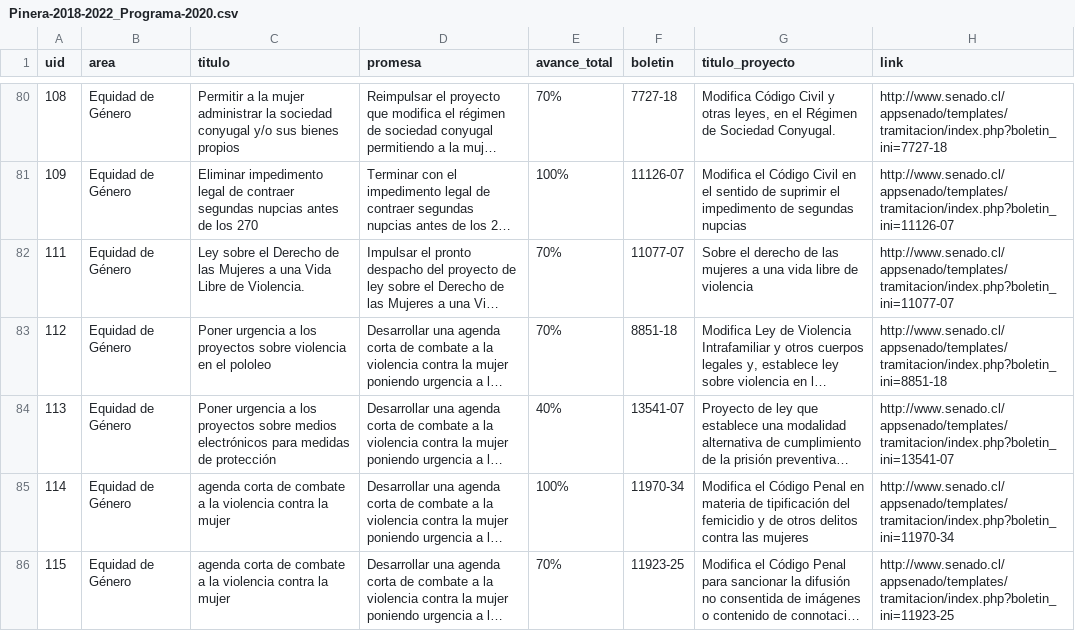
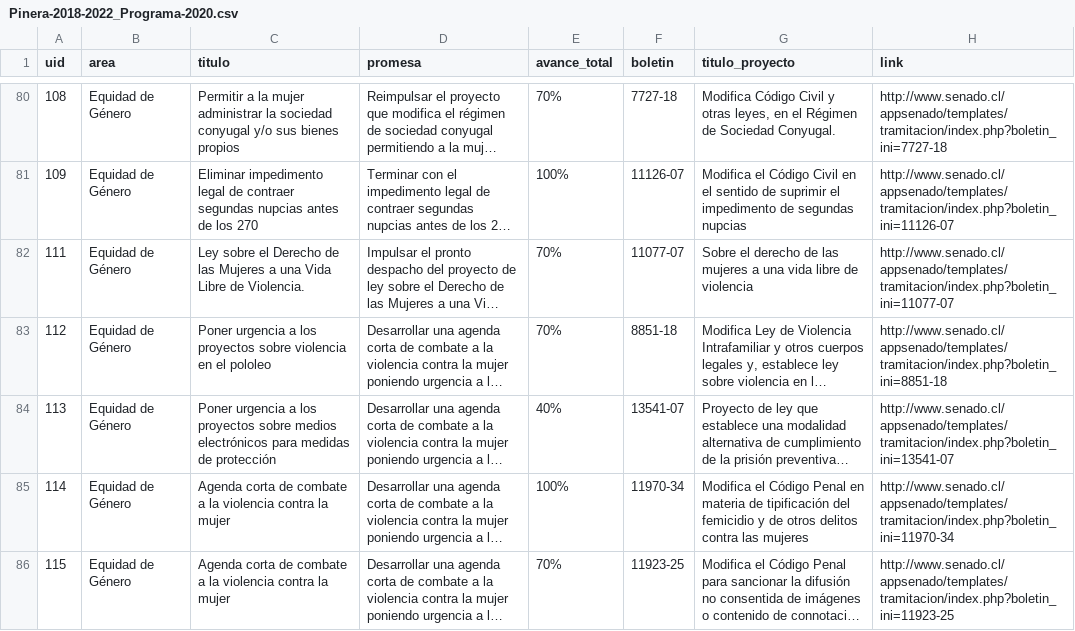
Before and after one commit to ciudadanointeligente/del-dicho-al-hecho-ember, a CSV file: public/studies/Pinera-2018-2022_Programa-2020.csv, drawn as a sheet; only a part is shown, gaps mark what is left out; long unchanged cells end in …; the diff covers the shown part only; the diff names each change by its address in the sheet, - before the commit and + after, or states it on an @@ line.

```diff
--- a/public/studies/Pinera-2018-2022_Programa-2020.csv
+++ b/public/studies/Pinera-2018-2022_Programa-2020.csv
-C85:C86 (titulo): agenda corta de…
+C85:C86 (titulo): Agenda corta de…
```
Also changed, not shown: 15 edited cells elsewhere in this file, public/studies/Pinera-2018-2022_Programa-2019.csv.
